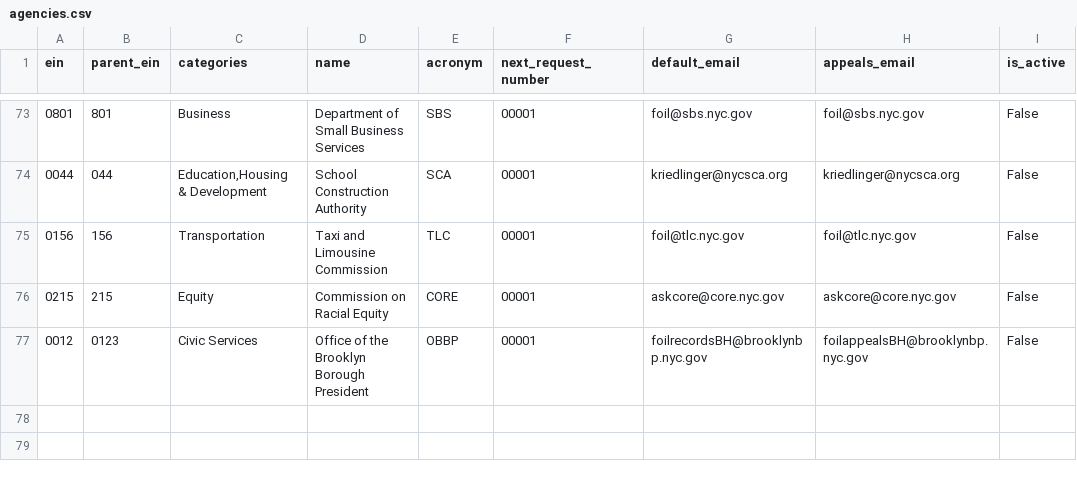
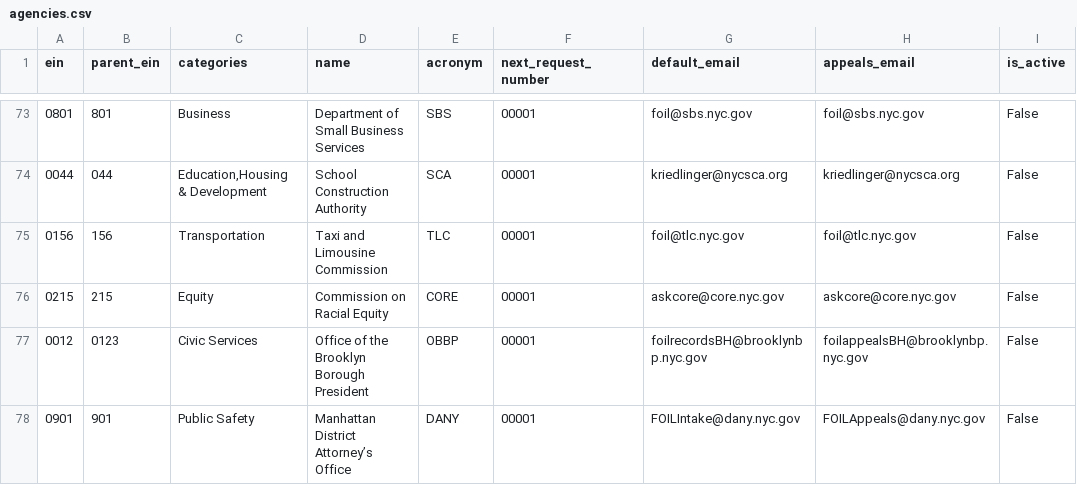
Before and after one commit to CityOfNewYork/NYCOpenRecords, a CSV file: data/agencies.csv, drawn as a sheet; only a part is shown, gaps mark what is left out.

```diff
--- a/data/agencies.csv
+++ b/data/agencies.csv
@@ -77 +77,2 @@
 "0012","0123","Civic Services","Office of the Brooklyn Borough President","OBBP","00001","foilrecordsBH@brooklynbp.nyc.gov","foilappealsBH@brooklynbp.nyc.gov","False"
+"0901","901","Public Safety","Manhattan District Attorney’s Office","DANY","00001","FOILIntake@dany.nyc.gov","FOILAppeals@dany.nyc.gov","False"
```
Also changed, not shown: data/agencies_test.csv, 2 other files.
